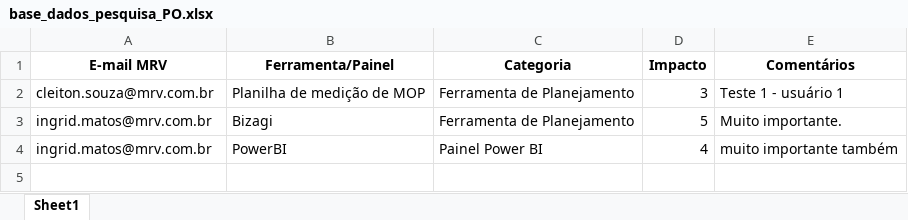
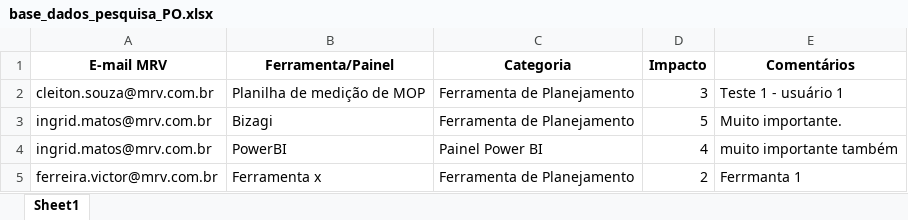
Before and after one commit to cleitonsouzamrv/pesquisa_PO, an Excel workbook: base_dados_pesquisa_PO.xlsx, sheet Sheet1, drawn as a sheet; values as stored, in another font and other column widths than the file's, no borders; the diff names each change by its address in the sheet, - before the commit and + after, or states it on an @@ line.

Commit message:
Atualizando base de dados da pesquisa via Streamlit

```diff
--- a/base_dados_pesquisa_PO.xlsx (sheet Sheet1)
+++ b/base_dados_pesquisa_PO.xlsx (sheet Sheet1)
+row 5: ferreira.victor@mrv.com.br | Ferramenta x | Ferramenta de Planejamento | 2 | Ferrmanta 1
```
